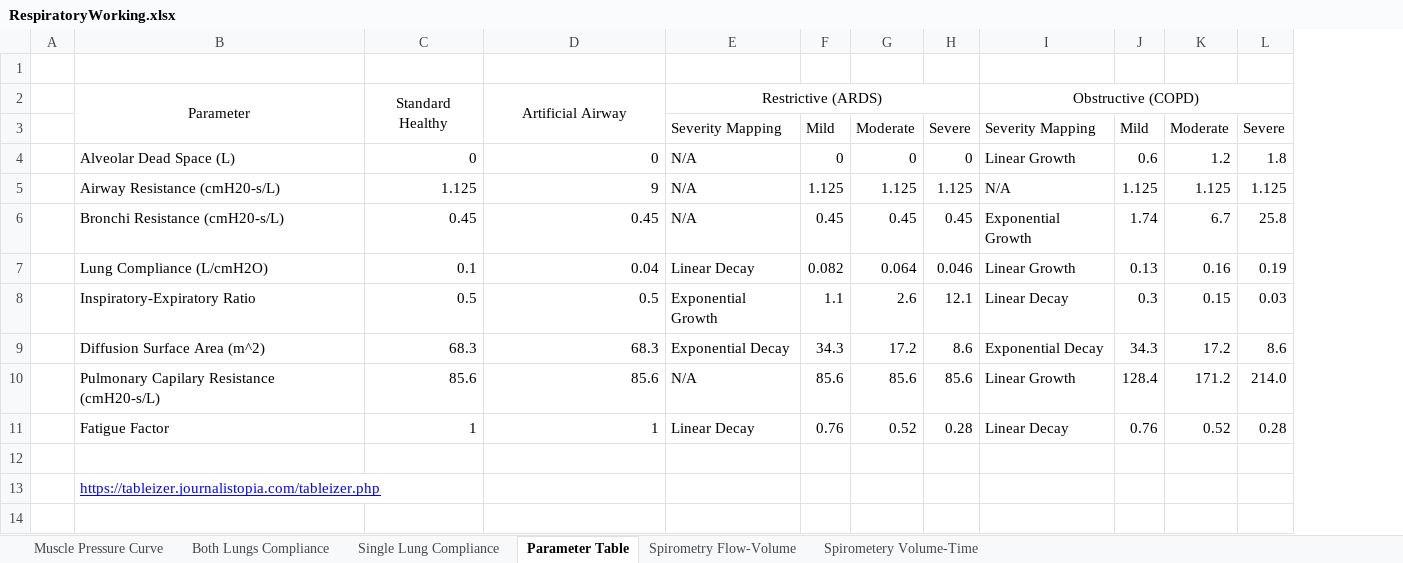
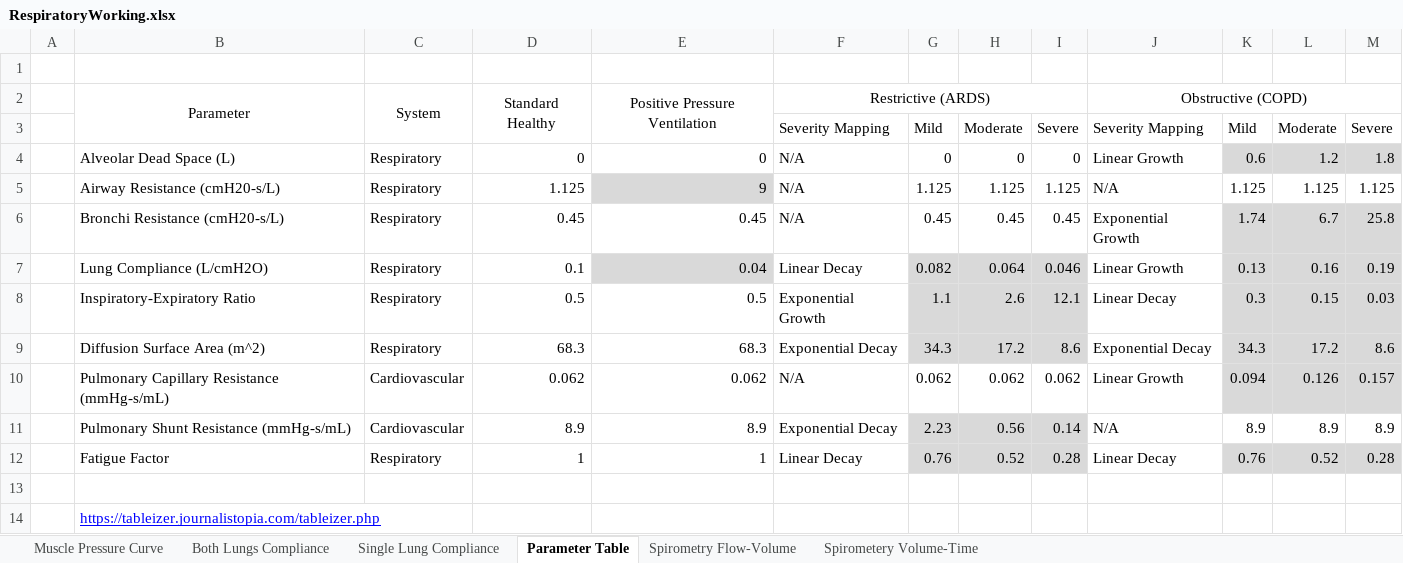
Before and after one commit to shawnhuyiwen/pulse, an Excel workbook: docs/Figures/RespiratoryWorking.xlsx, sheet Parameter Table, drawn as a sheet; values as stored, in another font and other column widths than the file's, no borders; removed rows and columns are numbered as before the commit, all else as after; the diff names each change by its address in the sheet, - before the commit and + after, or states it on an @@ line.

Commit message:
Another intermediate Python analysis code checkin.  It needs lots of cleaning and TLC. Tweas to respiratory methodology table.

```diff
--- a/docs/Figures/RespiratoryWorking.xlsx (sheet Parameter Table)
+++ b/docs/Figures/RespiratoryWorking.xlsx (sheet Parameter Table)
+column C, rows 2-9: System |  | Respiratory | Respiratory | Respiratory | Respiratory | Respiratory | Respiratory; row 12: Respiratory
-E2: Artificial Airway
+E2: Positive Pressure Ventilation
-K4:M4 fill: none
+K4:M4 fill: #D9D9D9
-E5 fill: none
+E5 fill: #D9D9D9
-K6:M9 fill: none
+K6:M9 fill: #D9D9D9
-E7 fill: none
+E7 fill: #D9D9D9
-G7:I9 fill: none
+G7:I9 fill: #D9D9D9
-row 10:  | Pulmonary Capilary Resistance (cmH20-s/L) | 85.6 | 85.6 | N/A | 85.6 | 85.6 | 85.6 | Linear Growth | 128.4 | 171.2 | 214.0
+row 10:  | Pulmonary Capillary Resistance (mmHg-s/mL) | Cardiovascular | 0.062 | 0.062 | N/A | 0.062 | 0.062 | 0.062 | Linear Growth | 0.094 | 0.126 | 0.157
+row 11:  | Pulmonary Shunt Resistance (mmHg-s/mL) | Cardiovascular | 8.9 | 8.9 | Exponential Decay | 2.23 | 0.56 | 0.14 | N/A | 8.9 | 8.9 | 8.9
-G12:I12 fill: none
+G12:I12 fill: #D9D9D9
-K12:M12 fill: none
+K12:M12 fill: #D9D9D9
```
Also changed, not shown: 1 other file.
